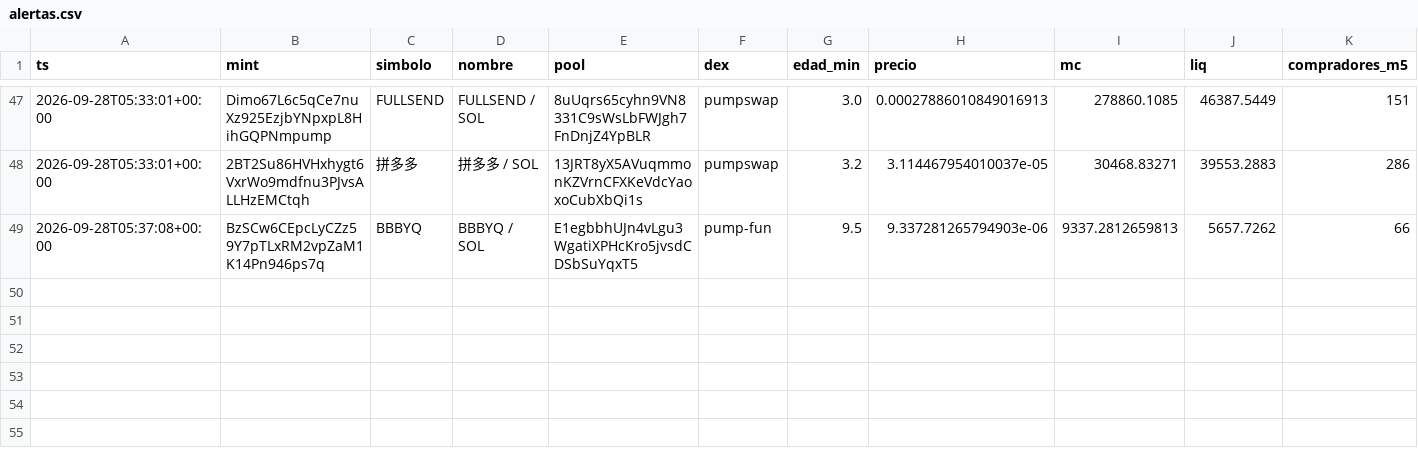
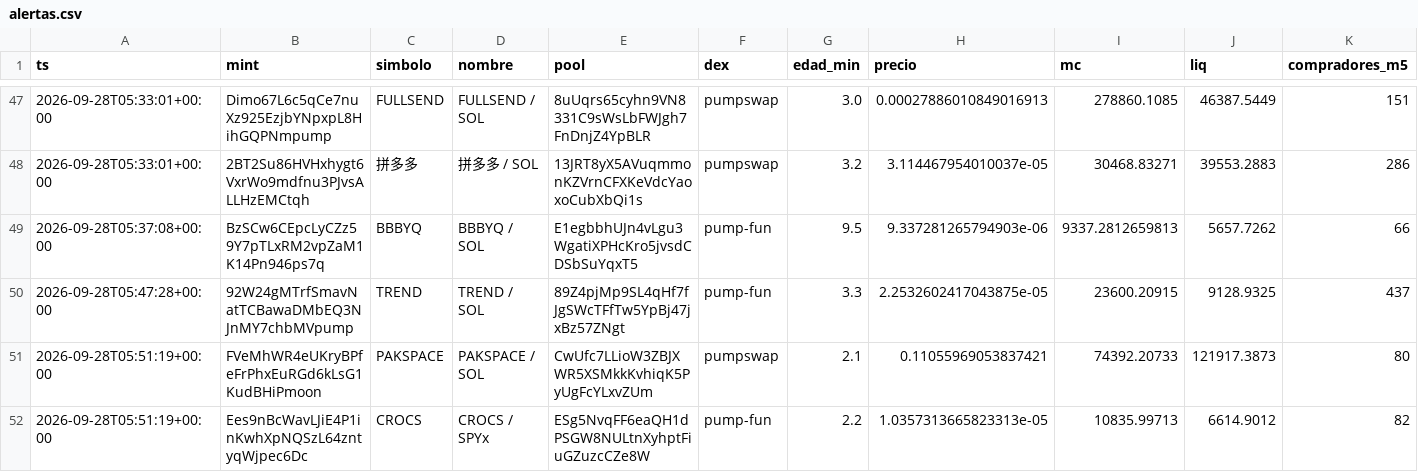
Before and after one commit to eriphelo15/An-lisis-cuantitativo, a CSV file: alertas.csv, drawn as a sheet; only a part is shown, gaps mark what is left out; rows hold the shown columns only; the diff names each change by its address in the sheet, - before the commit and + after, or states it on an @@ line.

```diff
--- a/alertas.csv
+++ b/alertas.csv
+row 50: 2026-09-28T05:47:28+00:00 | 92W24gMTrfSmavNatTCBawaDMbEQ3NJnMY7chbMVpump | TREND | TREND / SOL | 89Z4pjMp9SL4qHf7fJgSWcTFfTw5YpBj47jxBz57ZNgt | pump-fun | 3.3 | 2.2532602417043875e-05 | 23600.20915 | 9128.9325 | 437
+row 51: 2026-09-28T05:51:19+00:00 | FVeMhWR4eUKryBPfeFrPhxEuRGd6kLsG1KudBHiPmoon | PAKSPACE | PAKSPACE / SOL | CwUfc7LLioW3ZBJXWR5XSMkkKvhiqK5PyUgFcYLxvZUm | pumpswap | 2.1 | 0.11055969053837421 | 74392.20733 | 121917.3873 | 80
+row 52: 2026-09-28T05:51:19+00:00 | Ees9nBcWavLJiE4P1inKwhXpNQSzL64zntyqWjpec6Dc | CROCS | CROCS / SPYx | ESg5NvqFF6eaQH1dPSGW8NULtnXyhptFiuGZuzcCZe8W | pump-fun | 2.2 | 1.0357313665823313e-05 | 10835.99713 | 6614.9012 | 82
```
Also changed, not shown: detecciones.csv, seguimiento.csv, 2 other files.
